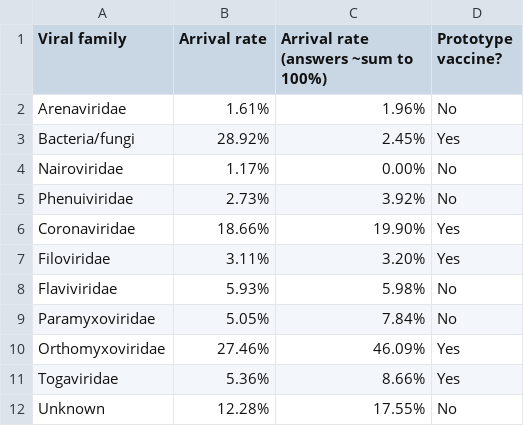
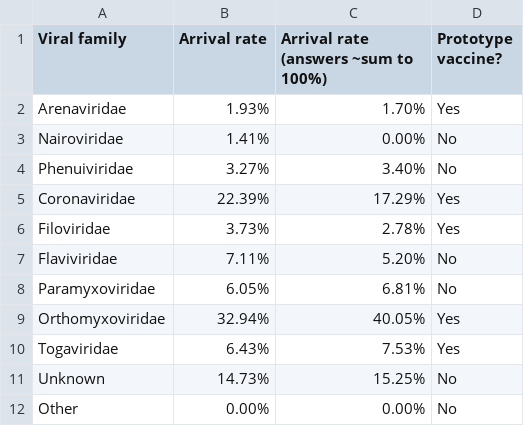
Before and after one commit to DevInnovationLab/pandemic_model_public, a CSV file: data/raw/Viral family review - Viral family summary.csv, drawn as a sheet.

```diff
--- a/data/raw/Viral family review - Viral family summary.csv
+++ b/data/raw/Viral family review - Viral family summary.csv
@@ -1,12 +1,12 @@
 Viral family,Arrival rate,Arrival rate (answers ~sum to 100%),Prototype vaccine?
-Arenaviridae,1.61%,1.96%,No
-Bacteria/fungi,28.92%,2.45%,Yes
-Nairoviridae,1.17%,0.00%,No
-Phenuiviridae,2.73%,3.92%,No
-Coronaviridae,18.66%,19.90%,Yes
-Filoviridae,3.11%,3.20%,Yes
-Flaviviridae,5.93%,5.98%,No
-Paramyxoviridae,5.05%,7.84%,No
-Orthomyxoviridae,27.46%,46.09%,Yes
-Togaviridae,5.36%,8.66%,Yes
-Unknown,12.28%,17.55%,No
+Arenaviridae,1.93%,1.70%,Yes
+Nairoviridae,1.41%,0.00%,No
+Phenuiviridae,3.27%,3.40%,No
+Coronaviridae,22.39%,17.29%,Yes
+Filoviridae,3.73%,2.78%,Yes
+Flaviviridae,7.11%,5.20%,No
+Paramyxoviridae,6.05%,6.81%,No
+Orthomyxoviridae,32.94%,40.05%,Yes
+Togaviridae,6.43%,7.53%,Yes
+Unknown,14.73%,15.25%,No
+Other,0.00%,0.00%,No
```
Also changed, not shown: data/clean/vf_data_arrival_all.csv, data/clean/vf_data_arrival_select.csv, 1 other file.
